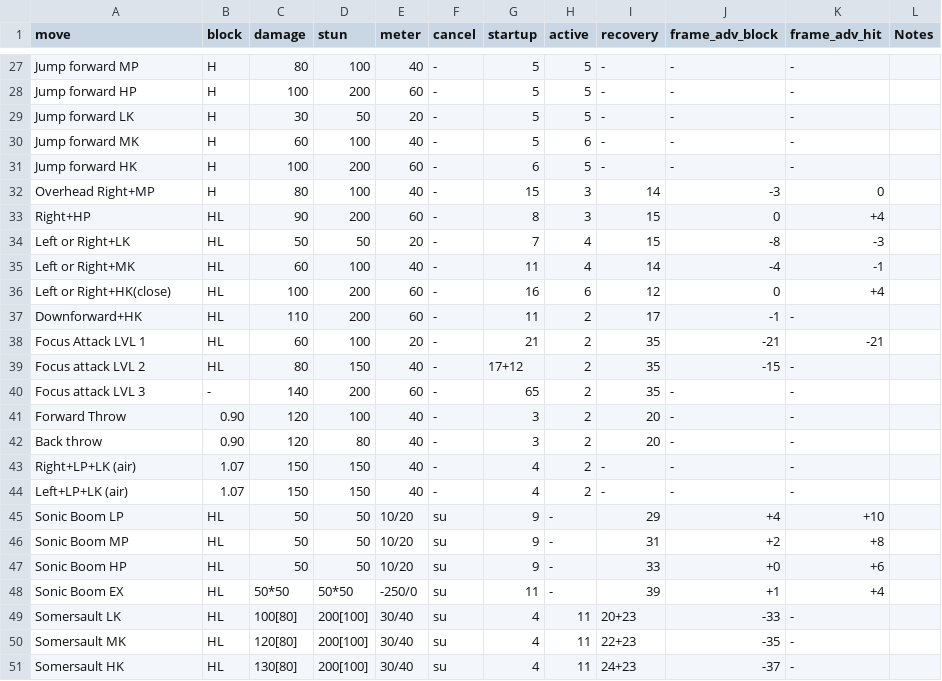
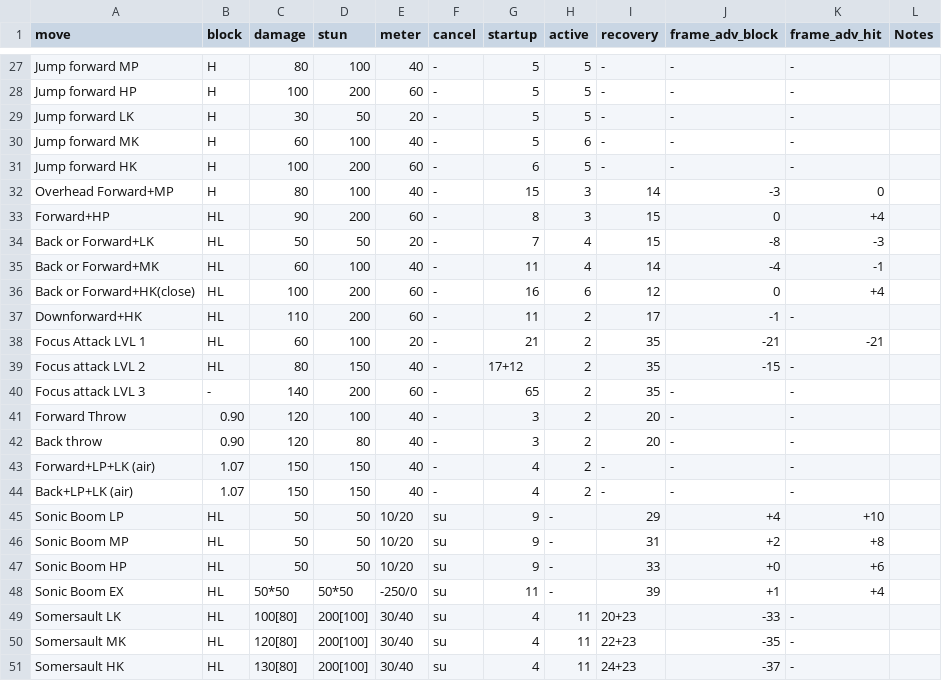
Before and after one commit to rolosworld/WAMO, a CSV file: SSF4AE/frame_data/guile.csv, drawn as a sheet; only a part is shown, gaps mark what is left out.

```diff
--- a/SSF4AE/frame_data/guile.csv
+++ b/SSF4AE/frame_data/guile.csv
@@ -31,7 +31,7 @@ move,block,damage,stun,meter,cancel,startup,active,recovery,frame_adv_block,fram
 "Jump forward HK",H,100,200,60,-,6,5,-,-,-,,
-"Overhead Right+MP",H,80,100,40,-,15,3,14,-3,0,,
-Right+HP,HL,90,200,60,-,8,3,15,0,+4,,
-"Left or Right+LK",HL,50,50,20,-,7,4,15,-8,-3,,
-"Left or Right+MK",HL,60,100,40,-,11,4,14,-4,-1,,
-"Left or Right+HK(close)",HL,100,200,60,-,16,6,12,0,+4,,
+"Overhead Forward+MP",H,80,100,40,-,15,3,14,-3,0,,
+Forward+HP,HL,90,200,60,-,8,3,15,0,+4,,
+"Back or Forward+LK",HL,50,50,20,-,7,4,15,-8,-3,,
+"Back or Forward+MK",HL,60,100,40,-,11,4,14,-4,-1,,
+"Back or Forward+HK(close)",HL,100,200,60,-,16,6,12,0,+4,,
 Downforward+HK,HL,110,200,60,-,11,2,17,-1,-,,
@@ -42,4 +42,4 @@ Downforward+HK,HL,110,200,60,-,11,2,17,-1,-,,
 "Back throw",0.90,120,80,40,-,3,2,20,-,-,,
-"Right+LP+LK (air)",1.07,150,150,40,-,4,2,-,-,-,,
-"Left+LP+LK (air)",1.07,150,150,40,-,4,2,-,-,-,,
+"Forward+LP+LK (air)",1.07,150,150,40,-,4,2,-,-,-,,
+"Back+LP+LK (air)",1.07,150,150,40,-,4,2,-,-,-,,
 "Sonic Boom LP",HL,50,50,10/20,su,9,-,29,+4,+10,,
```
Also changed, not shown: SSF4AE/frame_data/dudley.csv, SSF4AE/frame_data/hakan.csv, 20 other files.
